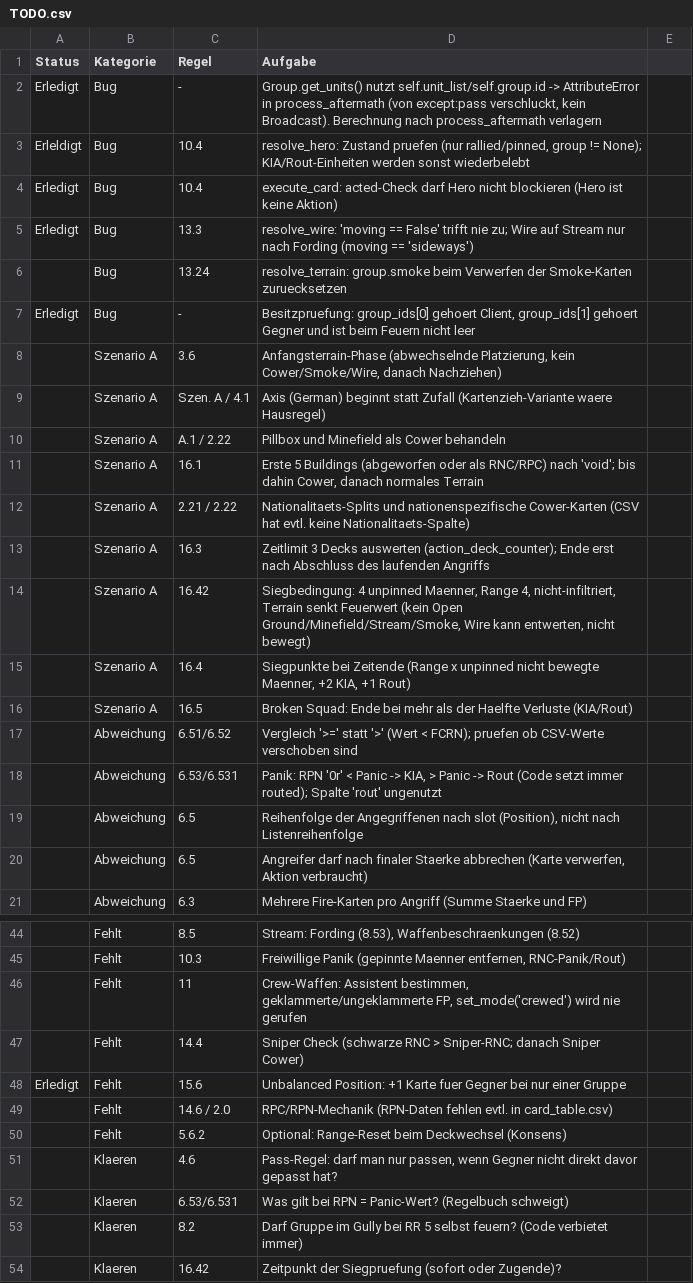
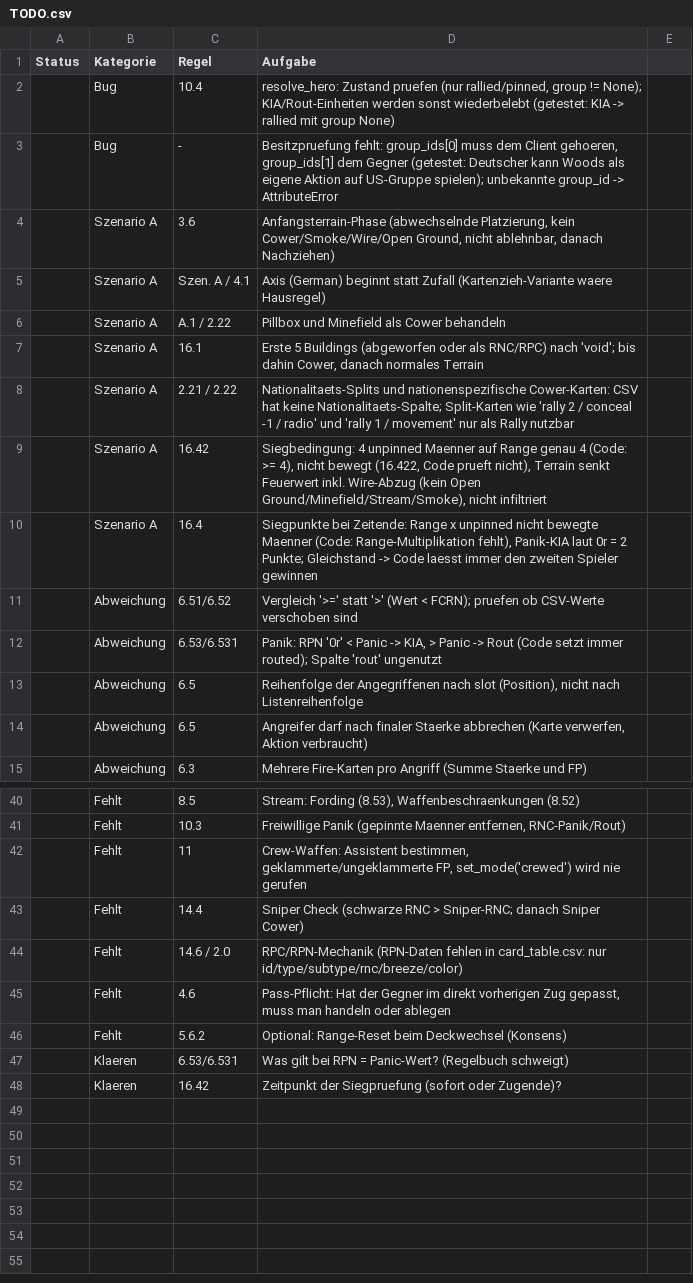
Before and after one commit to Ultimatthi/up-front, a CSV file: TODO.csv, drawn as a sheet; only a part is shown, gaps mark what is left out; removed rows and columns are numbered as before the commit, all else as after; the diff covers the shown part only; the diff names each change by its address in the sheet, - before the commit and + after, or states it on an @@ line.

Commit message:
updated todo file

```diff
--- a/TODO.csv
+++ b/TODO.csv
-row 2: Erledigt | Bug | - | Group.get_units() nutzt self.unit_list/self.group.id -> AttributeError in process_aftermath (von except:pass verschluckt, kein Broadcast). Berechnung nach process_aftermath verlagern
-A2 (Status): Erleldigt
+A2 (Status): (empty)
-D2 (Aufgabe): …sonst wiederbelebt
+D2 (Aufgabe): …sonst wiederbelebt (getestet: KIA -> rallied mit group None)
-row 4: Erledigt | Bug | 10.4 | execute_card: acted-Check darf Hero nicht blockieren (Hero ist keine Aktion)
-row 5: Erledigt | Bug | 13.3 | resolve_wire: 'moving == False' trifft nie zu; Wire auf Stream nur nach Fording (moving == 'sideways')
-row 6:  | Bug | 13.24 | resolve_terrain: group.smoke beim Verwerfen der Smoke-Karten zuruecksetzen
-A3 (Status): Erledigt
+A3 (Status): (empty)
-D3 (Aufgabe): Besitzpruefung: group_ids[0] gehoert Client, group_ids[1] gehoert Gegner und ist beim Feuern nicht leer
+D3 (Aufgabe): Besitzpruefung fehlt: group_ids[0] muss dem Client gehoeren, group_ids[1] dem Gegner (getestet: Deutscher kann Woods als eigene Aktion auf US-Gruppe spielen); unbekannte group_id -> AttributeError
-D4 (Aufgabe): …Platzierung, kein Cower/Smoke/Wire, danach Nachziehen)
+D4 (Aufgabe): …Platzierung, kein Cower/Smoke/Wire/Open Ground, nicht ablehnbar, danach Nachziehen)
-D8 (Aufgabe): …und nationenspezifische Cower-Karten (CSV hat evtl. keine Nationalitaets-Spalte)
+D8 (Aufgabe): …und nationenspezifische Cower-Karten: CSV hat keine Nationalitaets-Spalte; Split-Karten wie 'rally 2 / conceal -1 / radio' und 'rally 1 / movement' nur als Rally nutzbar
-row 13:  | Szenario A | 16.3 | Zeitlimit 3 Decks auswerten (action_deck_counter); Ende erst nach Abschluss des laufenden Angriffs
-D9 (Aufgabe): …4 unpinned Maenner, Range 4, nicht-infiltriert, Terrain senkt Feuerwert (kein Open Ground/Minefield/Stream/Smoke, Wire kann entwerten, nicht bewegt)
+D9 (Aufgabe): …4 unpinned Maenner auf Range genau 4 (Code: >= 4), nicht bewegt (16.422, Code prueft nicht), Terrain senkt Feuerwert inkl. Wire-Abzug (kein Open Ground/Minefield/Stream/Smoke), nicht infiltriert
-D10 (Aufgabe): Siegpunkte bei Zeitende (Range x unpinned nicht bewegte Maenner, +2 KIA, +1 Rout)
+D10 (Aufgabe): Siegpunkte bei Zeitende: Range x unpinned nicht bewegte Maenner (Code: Range-Multiplikation fehlt), Panik-KIA laut 0r = 2 Punkte; Gleichstand -> Code laesst immer den zweiten Spieler gewinnen
-row 16:  | Szenario A | 16.5 | Broken Squad: Ende bei mehr als der Haelfte Verluste (KIA/Rout)
-row 48: Erledigt | Fehlt | 15.6 | Unbalanced Position: +1 Karte fuer Gegner bei nur einer Gruppe
-D44 (Aufgabe): …(RPN-Daten fehlen evtl. in card_table.csv)
+D44 (Aufgabe): …(RPN-Daten fehlen in card_table.csv: nur id/type/subtype/rnc/breeze/color)
+row 45:  | Fehlt | 4.6 | Pass-Pflicht: Hat der Gegner im direkt vorherigen Zug gepasst, muss man handeln oder ablegen
-row 51:  | Klaeren | 4.6 | Pass-Regel: darf man nur passen, wenn Gegner nicht direkt davor gepasst hat?
-row 53:  | Klaeren | 8.2 | Darf Gruppe im Gully bei RR 5 selbst feuern? (Code verbietet immer)
```
Also changed, not shown: 2 added rows and 6 edited cells elsewhere in this file.
